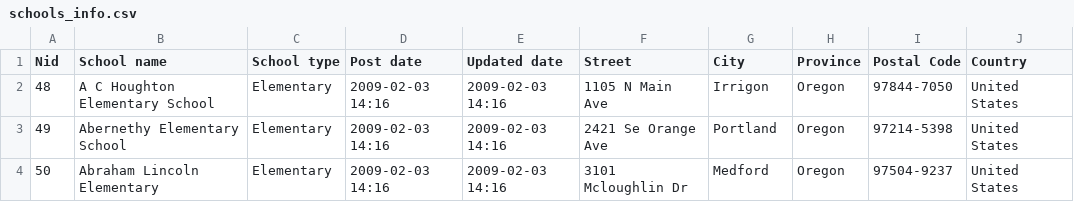
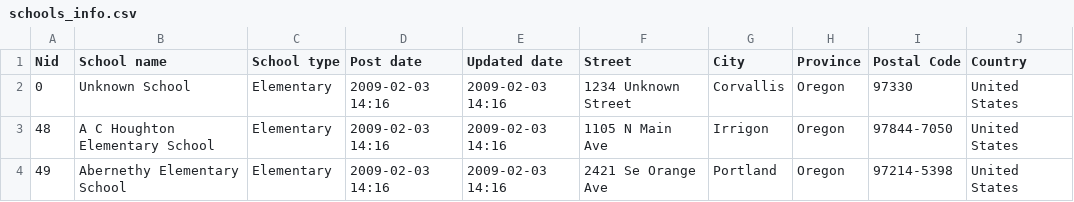
Before and after one commit to osuosl/streamwebs, a CSV file: csvs/schools_info.csv, drawn as a sheet; only a part is shown; the shorter side is filled out with more unchanged rows; the diff names each change by its address in the sheet, - before the commit and + after, or states it on an @@ line.

Commit message:
add 'Uknown' school as catchall for unknown schools

```diff
--- a/csvs/schools_info.csv
+++ b/csvs/schools_info.csv
+row 2: 0 | Unknown School | Elementary | 2009-02-03 14:16 | 2009-02-03 14:16 | 1234 Unknown Street | Corvallis | Oregon | 97330 | United States
```
